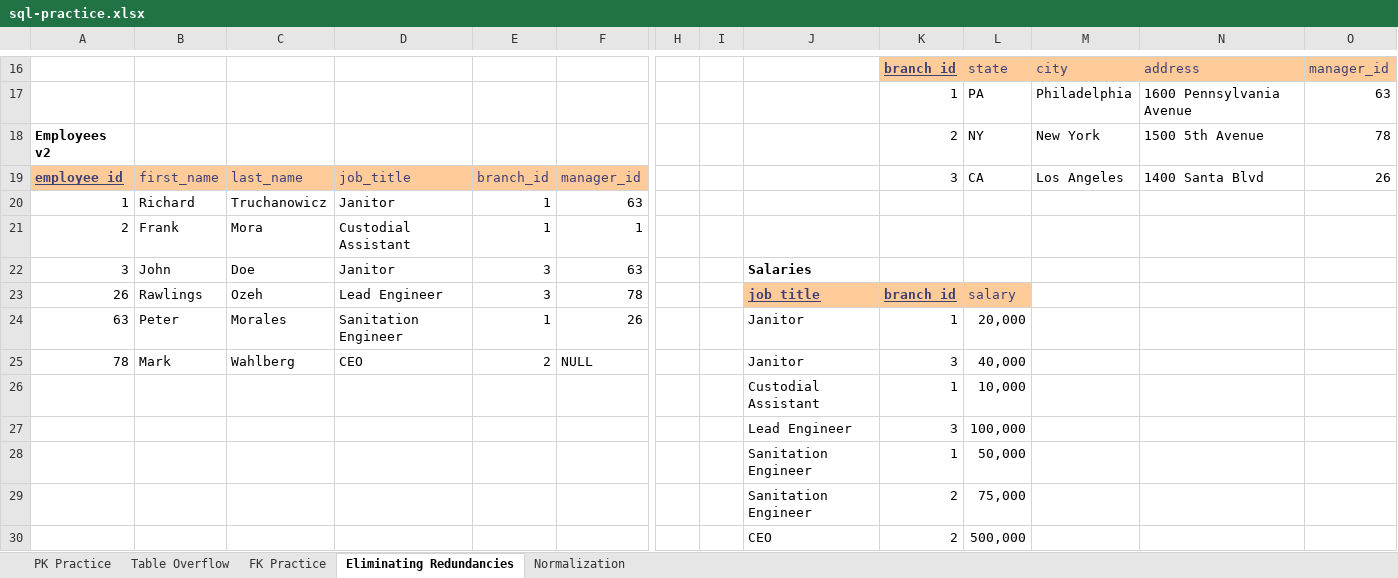
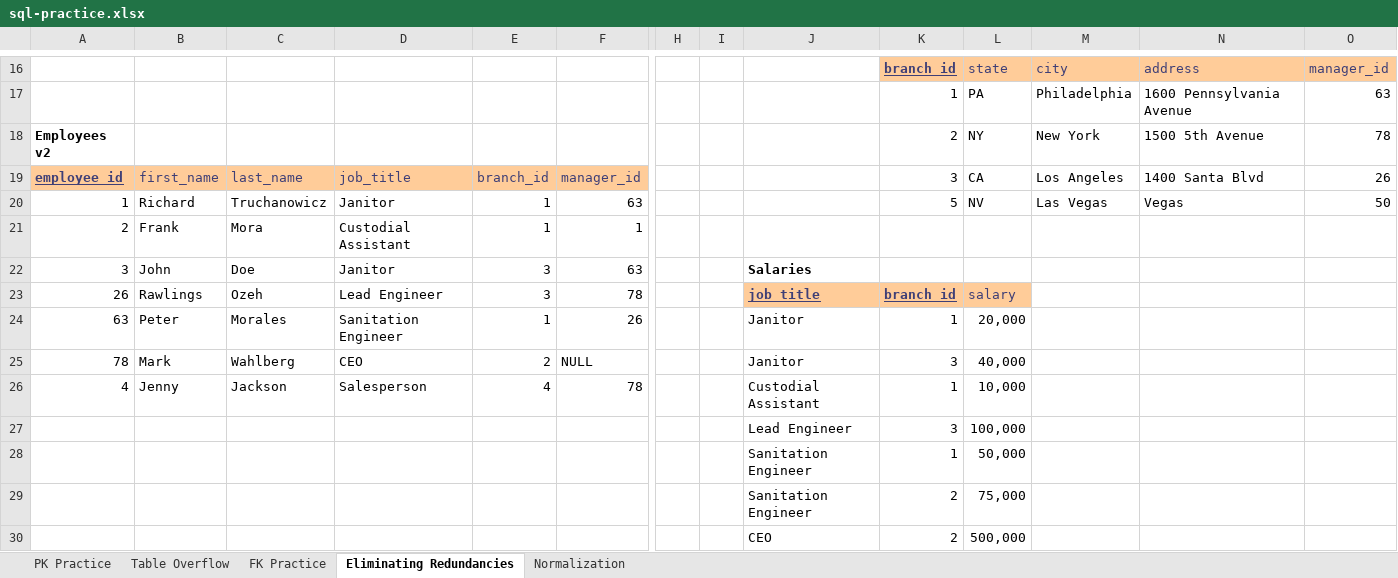
Before and after one commit to seancarter99/java-vettec, an Excel workbook: src/com/skillstorm/week12/day2/sql-practice.xlsx, sheet Eliminating Redundancies, drawn as a sheet; only a part is shown, gaps mark what is left out; values as stored, in another font and other column widths than the file's, no borders; removed rows and columns are numbered as before the commit, all else as after; rows hold the shown columns only; the diff names each change by its address in the sheet, - before the commit and + after, or states it on an @@ line.

Commit message:
Adding SQL practice and SQL join examples

```diff
--- a/src/com/skillstorm/week12/day2/sql-practice.xlsx (sheet Eliminating Redundancies)
+++ b/src/com/skillstorm/week12/day2/sql-practice.xlsx (sheet Eliminating Redundancies)
-K20: (empty)
+K20: 5
-L20: (empty)
+L20: NV
-M20: (empty)
+M20: Las Vegas
-N20: (empty)
+N20: Vegas
-O20: (empty)
+O20: 50
-row 26:  |  |  |  |  |  |  |  | Custodial Assistant | 1 | 10,000
+row 26: 4 | Jenny | Jackson | Salesperson | 4 | 78 |  |  | Custodial Assistant | 1 | 10,000
```
Also changed, not shown: 3 other files.
